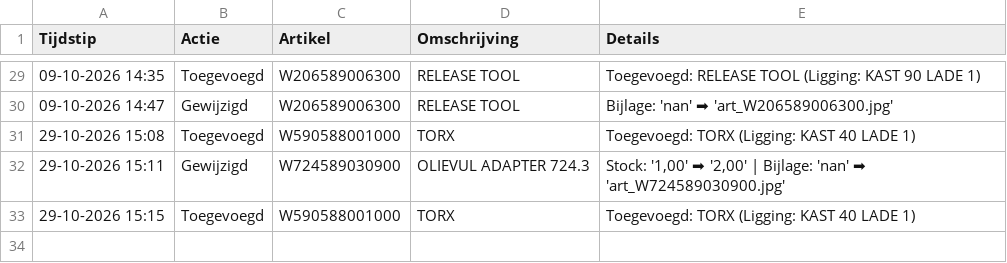
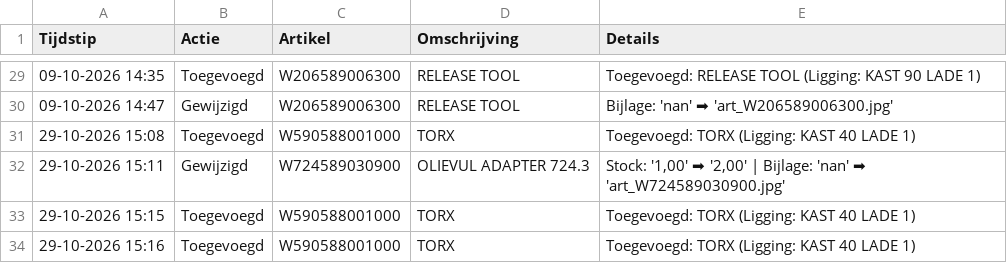
Before and after one commit to christoffm88-dotcom/sp, a CSV file: logboek.csv, drawn as a sheet; only a part is shown, gaps mark what is left out; the diff names each change by its address in the sheet, - before the commit and + after, or states it on an @@ line.

Commit message:
Log: Toegevoegd

```diff
--- a/logboek.csv
+++ b/logboek.csv
+row 34: 29-10-2026 15:16 | Toegevoegd | W590588001000 | TORX | Toegevoegd: TORX (Ligging: KAST 40 LADE 1)
```
